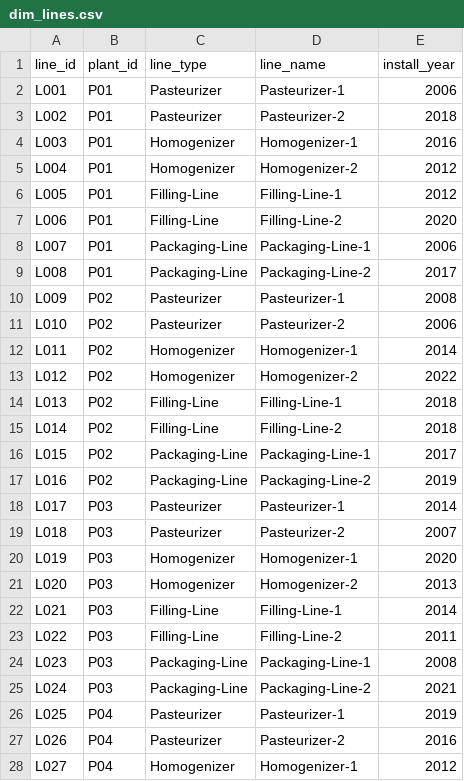
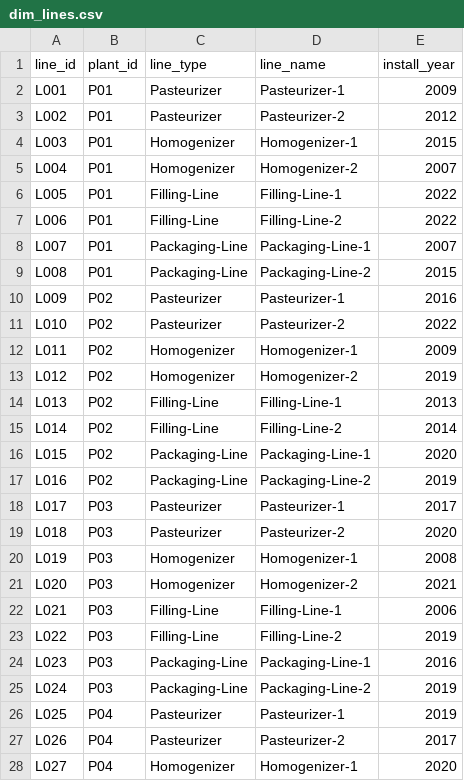
Before and after one commit to ekram1936/databricks_utm_demo_pipeline, a CSV file: data/raw/dim/dim_lines.csv, drawn as a sheet; only a part is shown; the diff covers the shown part only.

```diff
--- a/data/raw/dim/dim_lines.csv
+++ b/data/raw/dim/dim_lines.csv
@@ -1,28 +1,28 @@
 line_id,plant_id,line_type,line_name,install_year
-L001,P01,Pasteurizer,Pasteurizer-1,2006
-L002,P01,Pasteurizer,Pasteurizer-2,2018
-L003,P01,Homogenizer,Homogenizer-1,2016
-L004,P01,Homogenizer,Homogenizer-2,2012
-L005,P01,Filling-Line,Filling-Line-1,2012
-L006,P01,Filling-Line,Filling-Line-2,2020
-L007,P01,Packaging-Line,Packaging-Line-1,2006
-L008,P01,Packaging-Line,Packaging-Line-2,2017
-L009,P02,Pasteurizer,Pasteurizer-1,2008
-L010,P02,Pasteurizer,Pasteurizer-2,2006
-L011,P02,Homogenizer,Homogenizer-1,2014
-L012,P02,Homogenizer,Homogenizer-2,2022
-L013,P02,Filling-Line,Filling-Line-1,2018
-L014,P02,Filling-Line,Filling-Line-2,2018
-L015,P02,Packaging-Line,Packaging-Line-1,2017
+L001,P01,Pasteurizer,Pasteurizer-1,2009
+L002,P01,Pasteurizer,Pasteurizer-2,2012
+L003,P01,Homogenizer,Homogenizer-1,2015
+L004,P01,Homogenizer,Homogenizer-2,2007
+L005,P01,Filling-Line,Filling-Line-1,2022
+L006,P01,Filling-Line,Filling-Line-2,2022
+L007,P01,Packaging-Line,Packaging-Line-1,2007
+L008,P01,Packaging-Line,Packaging-Line-2,2015
+L009,P02,Pasteurizer,Pasteurizer-1,2016
+L010,P02,Pasteurizer,Pasteurizer-2,2022
+L011,P02,Homogenizer,Homogenizer-1,2009
+L012,P02,Homogenizer,Homogenizer-2,2019
+L013,P02,Filling-Line,Filling-Line-1,2013
+L014,P02,Filling-Line,Filling-Line-2,2014
+L015,P02,Packaging-Line,Packaging-Line-1,2020
 L016,P02,Packaging-Line,Packaging-Line-2,2019
-L017,P03,Pasteurizer,Pasteurizer-1,2014
-L018,P03,Pasteurizer,Pasteurizer-2,2007
-L019,P03,Homogenizer,Homogenizer-1,2020
-L020,P03,Homogenizer,Homogenizer-2,2013
-L021,P03,Filling-Line,Filling-Line-1,2014
-L022,P03,Filling-Line,Filling-Line-2,2011
-L023,P03,Packaging-Line,Packaging-Line-1,2008
-L024,P03,Packaging-Line,Packaging-Line-2,2021
+L017,P03,Pasteurizer,Pasteurizer-1,2017
+L018,P03,Pasteurizer,Pasteurizer-2,2020
+L019,P03,Homogenizer,Homogenizer-1,2008
+L020,P03,Homogenizer,Homogenizer-2,2021
+L021,P03,Filling-Line,Filling-Line-1,2006
+L022,P03,Filling-Line,Filling-Line-2,2019
+L023,P03,Packaging-Line,Packaging-Line-1,2016
+L024,P03,Packaging-Line,Packaging-Line-2,2019
 L025,P04,Pasteurizer,Pasteurizer-1,2019
-L026,P04,Pasteurizer,Pasteurizer-2,2016
-L027,P04,Homogenizer,Homogenizer-1,2012
+L026,P04,Pasteurizer,Pasteurizer-2,2017
+L027,P04,Homogenizer,Homogenizer-1,2020
```
Also changed, not shown: 4 edited cells elsewhere in this file, data/raw/dim/dim_retail_customers.csv, data/raw/dim/dim_sku_catalog.csv, 9 other files.
